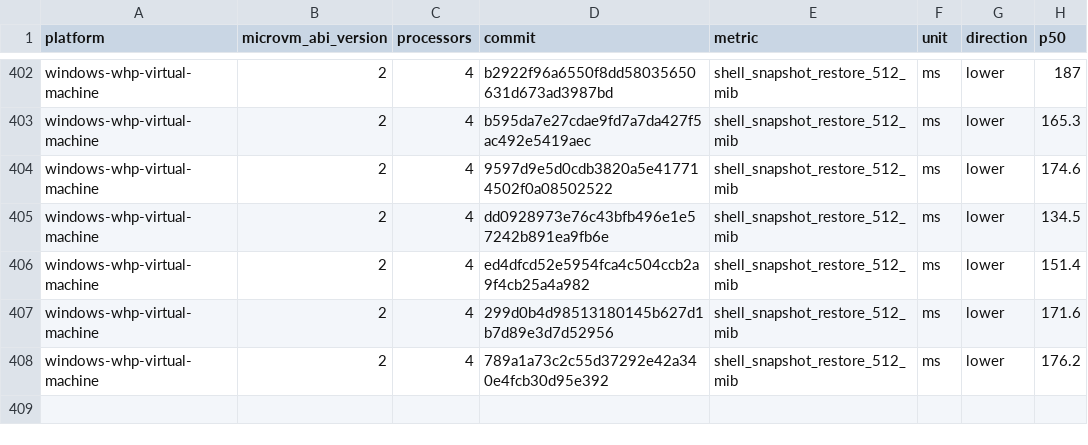
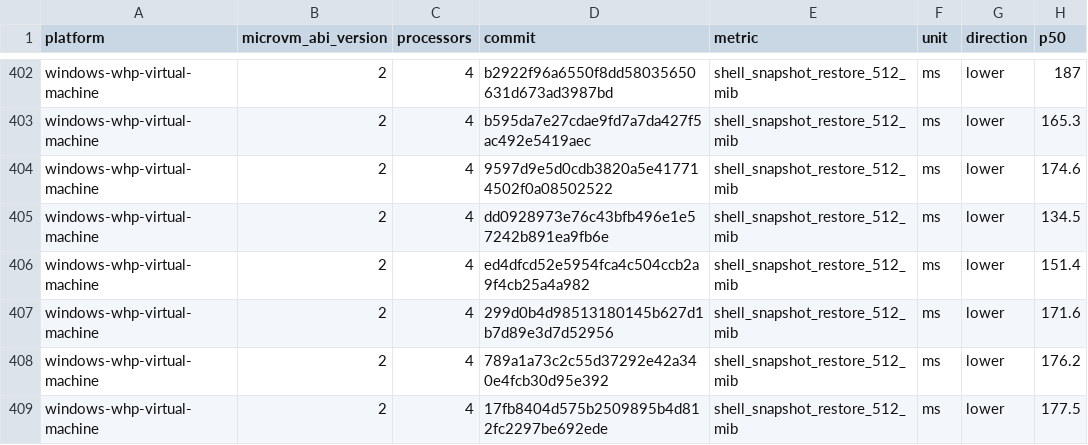
Before and after one commit to microsoft/nvx, a CSV file: data/windows-whp-virtual-machine-microvm-v2-4vcpu.csv, drawn as a sheet; only a part is shown, gaps mark what is left out.

```diff
--- a/data/windows-whp-virtual-machine-microvm-v2-4vcpu.csv
+++ b/data/windows-whp-virtual-machine-microvm-v2-4vcpu.csv
@@ -408 +408,2 @@ windows-whp-virtual-machine,2,4,299d0b4d98513180145b627d1b7d89e3d7d52956,shell_s
 windows-whp-virtual-machine,2,4,789a1a73c2c55d37292e42a340e4fcb30d95e392,shell_snapshot_restore_512_mib,ms,lower,176.2
+windows-whp-virtual-machine,2,4,17fb8404d575b2509895b4d812fc2297be692ede,shell_snapshot_restore_512_mib,ms,lower,177.5
```
Also changed, not shown: data/linux-kvm-virtual-machine-microvm-v2-2vcpu.csv, data/linux-mshv-virtual-machine-microvm-v2-4vcpu.csv, 9 other files.
